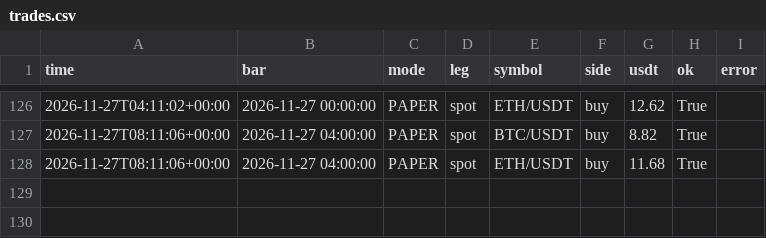
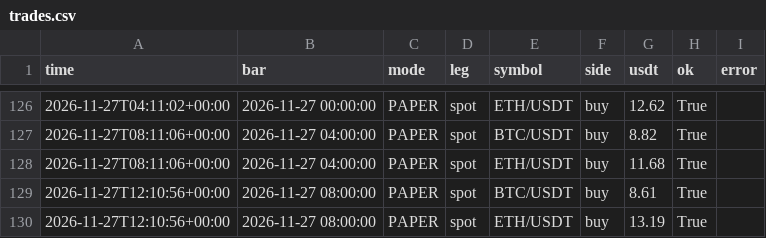
Before and after one commit to evsayar33-oss/h054_spot_bot, a CSV file: logs/trades.csv, drawn as a sheet; only a part is shown, gaps mark what is left out; the diff names each change by its address in the sheet, - before the commit and + after, or states it on an @@ line.

```diff
--- a/logs/trades.csv
+++ b/logs/trades.csv
+row 129: 2026-11-27T12:10:56+00:00 | 2026-11-27 08:00:00 | PAPER | spot | BTC/USDT | buy | 8.61 | True
+row 130: 2026-11-27T12:10:56+00:00 | 2026-11-27 08:00:00 | PAPER | spot | ETH/USDT | buy | 13.19 | True
```
Also changed, not shown: logs/equity.csv, 2 other files.
